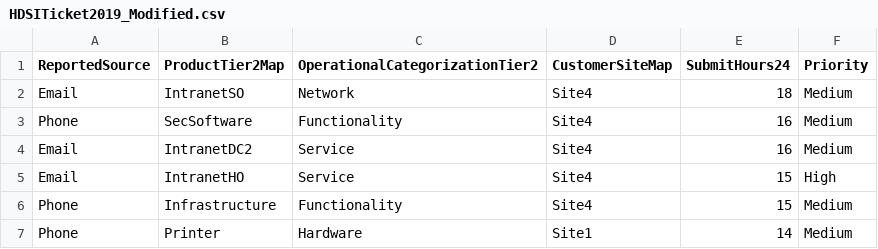
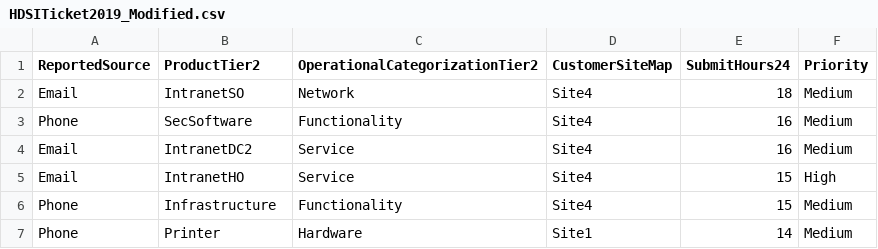
Before and after one commit to rafdimilzano/data, a CSV file: HDSITicket2019_Modified.csv, drawn as a sheet; only a part is shown.

Commit message:
Update HDSITicket2019_Modified.csv

```diff
--- a/HDSITicket2019_Modified.csv
+++ b/HDSITicket2019_Modified.csv
@@ -1,2 +1,2 @@
-ReportedSource,ProductTier2Map,OperationalCategorizationTier2,CustomerSiteMap,SubmitHours24,Priority
+ReportedSource,ProductTier2,OperationalCategorizationTier2,CustomerSiteMap,SubmitHours24,Priority
 Email,IntranetSO,Network,Site4,18,Medium
```
